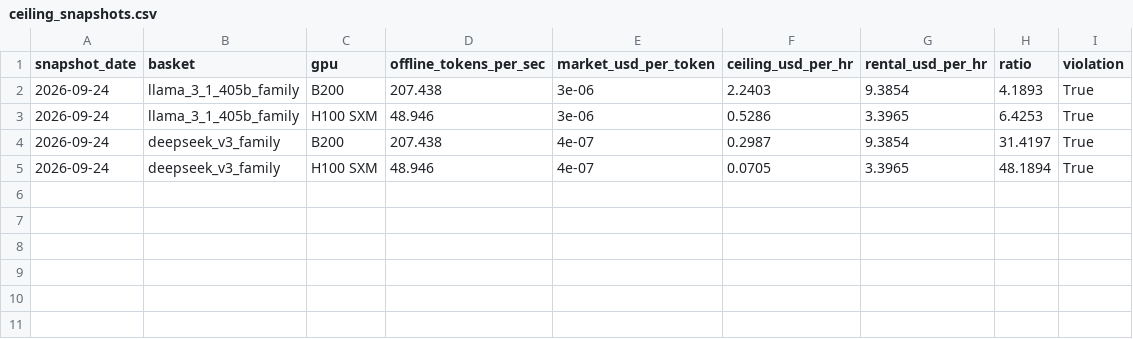
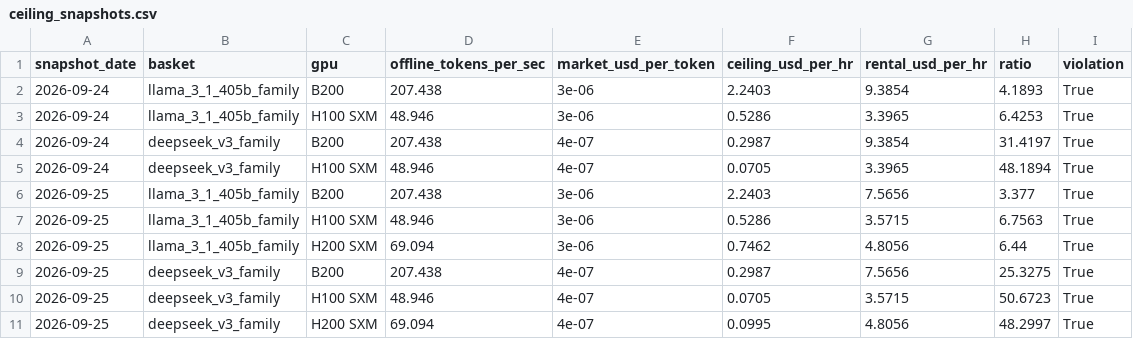
Before and after one commit to hridmod/compute-trading, a CSV file: token_parity/data/history/ceiling_snapshots.csv, drawn as a sheet.

```diff
--- a/token_parity/data/history/ceiling_snapshots.csv
+++ b/token_parity/data/history/ceiling_snapshots.csv
@@ -5 +5,7 @@ snapshot_date,basket,gpu,offline_tokens_per_sec,market_usd_per_token,ceiling_usd
 2026-09-24,deepseek_v3_family,H100 SXM,48.946,4e-07,0.0705,3.3965,48.1894,True
+2026-09-25,llama_3_1_405b_family,B200,207.438,3e-06,2.2403,7.5656,3.377,True
+2026-09-25,llama_3_1_405b_family,H100 SXM,48.946,3e-06,0.5286,3.5715,6.7563,True
+2026-09-25,llama_3_1_405b_family,H200 SXM,69.094,3e-06,0.7462,4.8056,6.44,True
+2026-09-25,deepseek_v3_family,B200,207.438,4e-07,0.2987,7.5656,25.3275,True
+2026-09-25,deepseek_v3_family,H100 SXM,48.946,4e-07,0.0705,3.5715,50.6723,True
+2026-09-25,deepseek_v3_family,H200 SXM,69.094,4e-07,0.0995,4.8056,48.2997,True
```
Also changed, not shown: token_parity/data/llm_pricing.csv, 1 other file.
